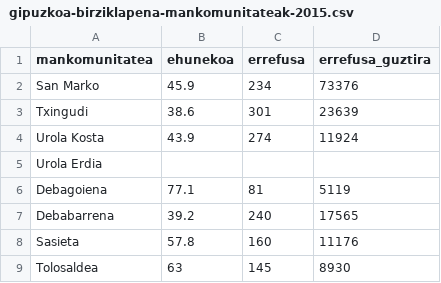
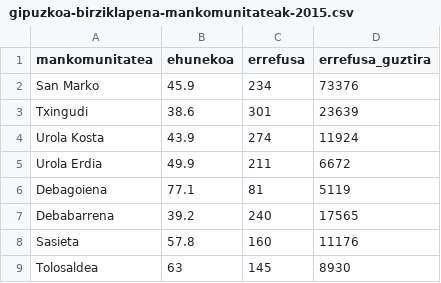
Before and after one commit to iametza/zero-zabor-gipuzkoako-hondakin-mankomunitateen-datuen-bisualizazioa-2015, a CSV file: datuak/gipuzkoa-birziklapena-mankomunitateak-2015.csv, drawn as a sheet.

Commit message:
Urola Erdiko 2015eko datuak gehitu

```diff
--- a/datuak/gipuzkoa-birziklapena-mankomunitateak-2015.csv
+++ b/datuak/gipuzkoa-birziklapena-mankomunitateak-2015.csv
@@ -4,3 +4,3 @@ Txingudi,38.6,301,23639
 Urola Kosta,43.9,274,11924
-Urola Erdia,,,
+Urola Erdia,49.9,211,6672
 Debagoiena,77.1,81,5119
```
